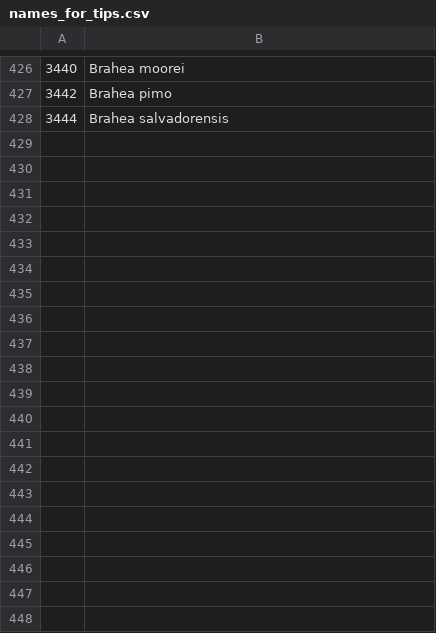
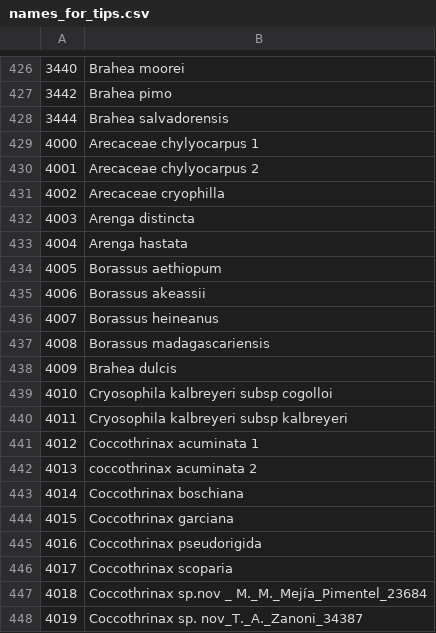
Before and after one commit to pebgroup/coryphoideae_species_tree, a CSV file: names_for_tips.csv, drawn as a sheet; only a part is shown, gaps mark what is left out; the diff covers the shown part only; the diff names each change by its address in the sheet, - before the commit and + after, or states it on an @@ line.

Commit message:
updated names_for_tips

```diff
--- a/names_for_tips.csv
+++ b/names_for_tips.csv
+row 429: 4000 | Arecaceae chylyocarpus 1
+row 430: 4001 | Arecaceae chylyocarpus 2
+row 431: 4002 | Arecaceae cryophilla
+row 432: 4003 | Arenga distincta
+row 433: 4004 | Arenga hastata
+row 434: 4005 | Borassus aethiopum
+row 435: 4006 | Borassus akeassii
+row 436: 4007 | Borassus heineanus
+row 437: 4008 | Borassus madagascariensis
+row 438: 4009 | Brahea dulcis
+row 439: 4010 | Cryosophila kalbreyeri subsp cogolloi
+row 440: 4011 | Cryosophila kalbreyeri subsp kalbreyeri
+row 441: 4012 | Coccothrinax acuminata 1
+row 442: 4013 | coccothrinax acuminata 2
+row 443: 4014 | Coccothrinax boschiana
+row 444: 4015 | Coccothrinax garciana
+row 445: 4016 | Coccothrinax pseudorigida
+row 446: 4017 | Coccothrinax scoparia
+row 447: 4018 | Coccothrinax sp.nov _ M._M._Mejía_Pimentel_23684
+row 448: 4019 | Coccothrinax sp. nov_T._A._Zanoni_34387
```
Also changed, not shown: 69 added rows elsewhere in this file.
